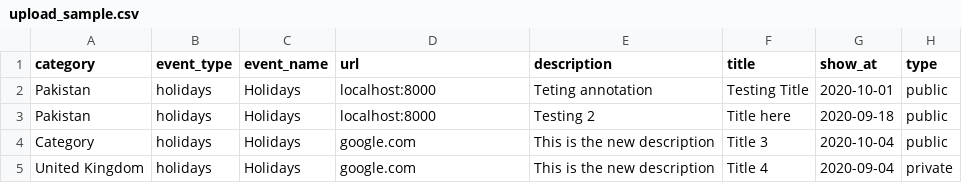
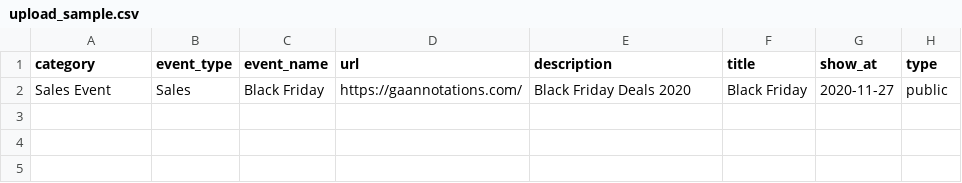
Before and after one commit to stack-guru/CrystallBall_Hubspot, a CSV file: public/csv/upload_sample.csv, drawn as a sheet; removed rows and columns are numbered as before the commit, all else as after; the diff names each change by its address in the sheet, - before the commit and + after, or states it on an @@ line.

Commit message:
showed annotation in order of latest at top, added new sample_upload.csv file, changed date formate of api-key expiries and created at

```diff
--- a/public/csv/upload_sample.csv
+++ b/public/csv/upload_sample.csv
-row 2: Pakistan | holidays | Holidays | localhost:8000 | Teting annotation | Testing Title | 2020-10-01 | public
-row 3: Pakistan | holidays | Holidays | localhost:8000 | Testing 2 | Title here | 2020-09-18 | public
-row 4: Category | holidays | Holidays | google.com | This is the new description | Title 3 | 2020-10-04 | public
-row 5: United Kingdom | holidays | Holidays | google.com | This is the new description | Title 4 | 2020-09-04 | private
+row 2: Sales Event | Sales | Black Friday | https://gaannotations.com/ | Black Friday Deals 2020 | Black Friday | 2020-11-27 | public
```
Also changed, not shown: 8 other files.
